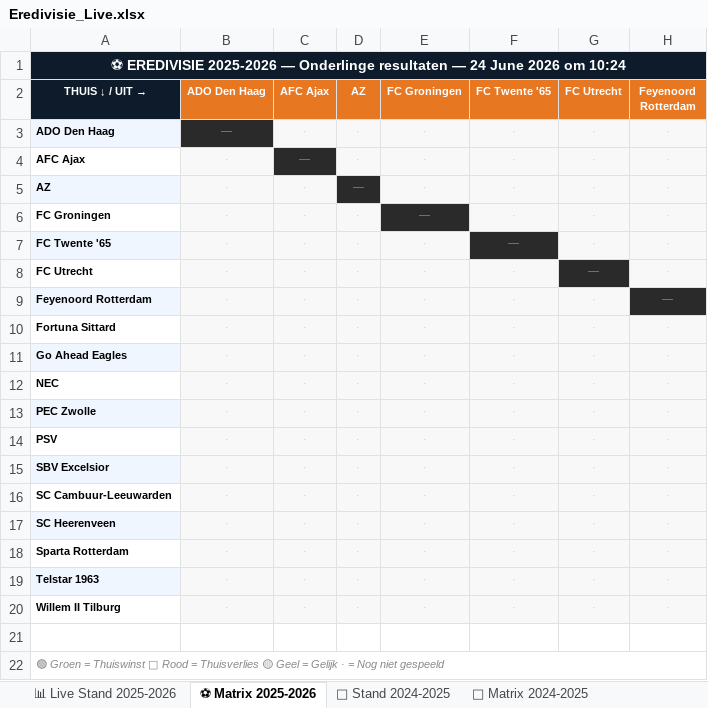
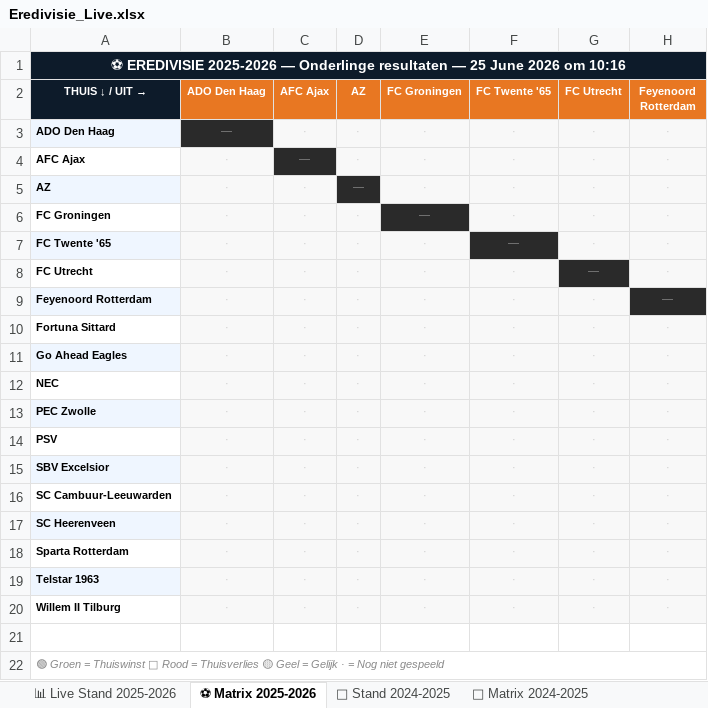
Before and after one commit to Graceland1502/Eredivisie, an Excel workbook: Eredivisie_Live.xlsx, sheet ⚽ Matrix 2025-2026, drawn as a sheet; only a part is shown; values as stored, in another font and other column widths than the file's, no borders; the diff names each change by its address in the sheet, - before the commit and + after, or states it on an @@ line.

Commit message:
Eredivisie bijgewerkt 25-06-2026 10:16

```diff
--- a/Eredivisie_Live.xlsx (sheet ⚽ Matrix 2025-2026)
+++ b/Eredivisie_Live.xlsx (sheet ⚽ Matrix 2025-2026)
-A1 (THUIS ↓ / UIT →): …resultaten — 24 June 2026 om 10:24
+A1 (THUIS ↓ / UIT →): …resultaten — 25 June 2026 om 10:16
```
Also changed, not shown: sheet 📊 Live Stand 2025-2026.
